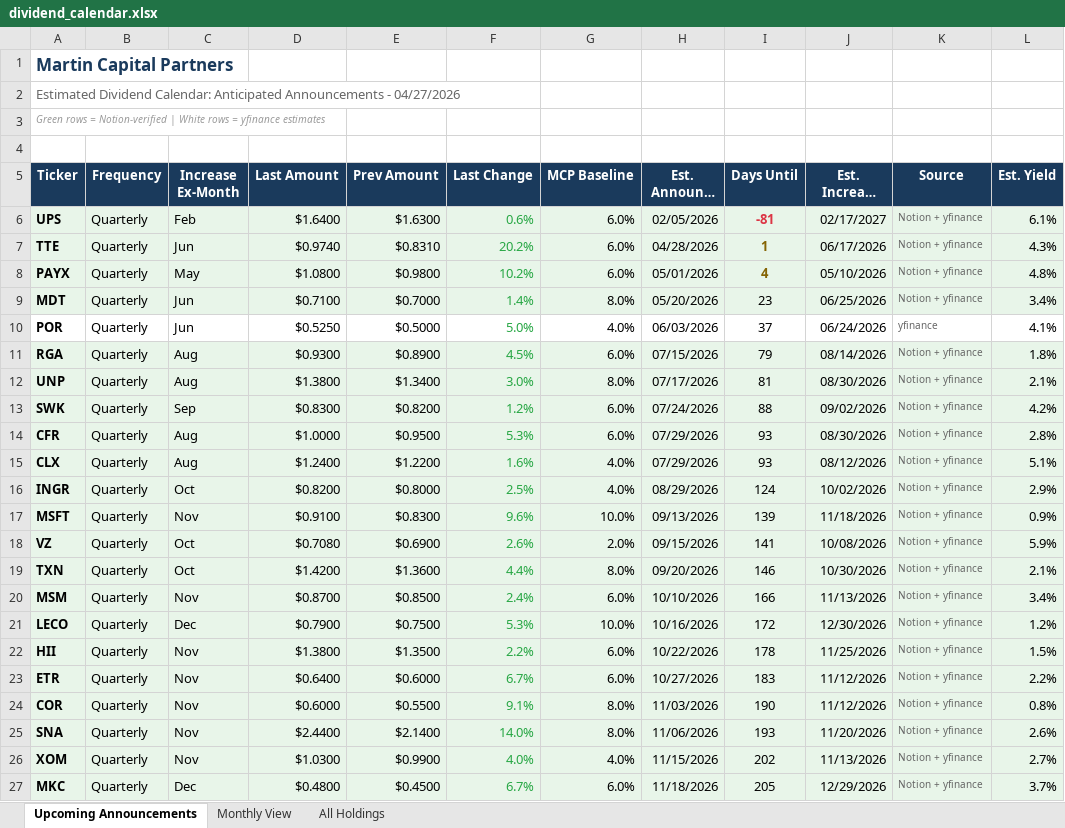
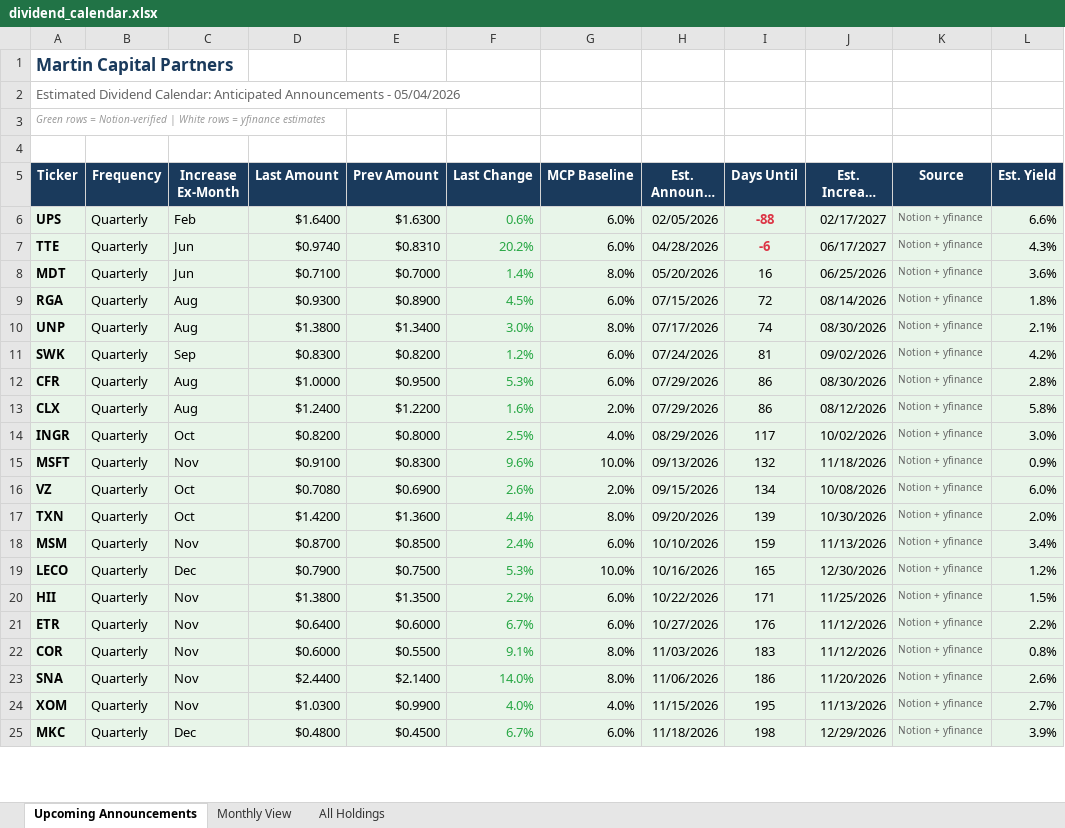
Before and after one commit to ryansadair/mcp-dashboard, an Excel workbook: data/dividend_calendar.xlsx, sheet Upcoming Announcements, drawn as a sheet; only a part is shown; long unchanged cells end in …; values as stored, in another font and other column widths than the file's, no borders; removed rows and columns are numbered as before the commit, all else as after; the diff covers the shown part only; the diff names each change by its address in the sheet, - before the commit and + after, or states it on an @@ line.

Commit message:
Update dividend calendar 2026-05-04

```diff
--- a/data/dividend_calendar.xlsx (sheet Upcoming Announcements)
+++ b/data/dividend_calendar.xlsx (sheet Upcoming Announcements)
-A2 (Ticker): …Announcements - 04/27/2026
+A2 (Ticker): …Announcements - 05/04/2026
-I6 (Days Until): -81
+I6 (Days Until): -88
-L6 (Est. Yield): 6.1%
+L6 (Est. Yield): 6.6%
-I7 (Days Until): 1
+I7 (Days Until): -6
-I7 text colour: #856404
+I7 text colour: #DC3545
-J7 (Est. Increase Ex-Date): 06/17/2026
+J7 (Est. Increase Ex-Date): 06/17/2027
-row 8: PAYX | Quarterly | May | $1.0800 | $0.9800 | 10.2% | 6.0% | 05/01/2026 | 4 | 05/10/2026 | Notion + yfinance | 4.8%
-I8 (Days Until): 23
+I8 (Days Until): 16
-L8 (Est. Yield): 3.4%
+L8 (Est. Yield): 3.6%
-row 10: POR | Quarterly | Jun | $0.5250 | $0.5000 | 5.0% | 4.0% | 06/03/2026 | 37 | 06/24/2026 | yfinance | 4.1%
-I9 (Days Until): 79
+I9 (Days Until): 72
-I10 (Days Until): 81
+I10 (Days Until): 74
-I11 (Days Until): 88
+I11 (Days Until): 81
-I12:I13 (Days Until): 93
+I12:I13 (Days Until): 86
-G13 (MCP Baseline): 4.0%
+G13 (MCP Baseline): 2.0%
-L13 (Est. Yield): 5.1%
+L13 (Est. Yield): 5.8%
-I14 (Days Until): 124
+I14 (Days Until): 117
-L14 (Est. Yield): 2.9%
+L14 (Est. Yield): 3.0%
-I15 (Days Until): 139
+I15 (Days Until): 132
-I16 (Days Until): 141
+I16 (Days Until): 134
-L16 (Est. Yield): 5.9%
+L16 (Est. Yield): 6.0%
-I17 (Days Until): 146
+I17 (Days Until): 139
-L17 (Est. Yield): 2.1%
+L17 (Est. Yield): 2.0%
-I18 (Days Until): 166
+I18 (Days Until): 159
-I19 (Days Until): 172
+I19 (Days Until): 165
-I20 (Days Until): 178
+I20 (Days Until): 171
-I21 (Days Until): 183
+I21 (Days Until): 176
-I22 (Days Until): 190
+I22 (Days Until): 183
-I23 (Days Until): 193
+I23 (Days Until): 186
-I24 (Days Until): 202
+I24 (Days Until): 195
-I25 (Days Until): 205
+I25 (Days Until): 198
-L25 (Est. Yield): 3.7%
+L25 (Est. Yield): 3.9%
```
Also changed, not shown: 2 added rows and 50 edited cells elsewhere in this sheet, sheet All Holdings, sheet Monthly View.
